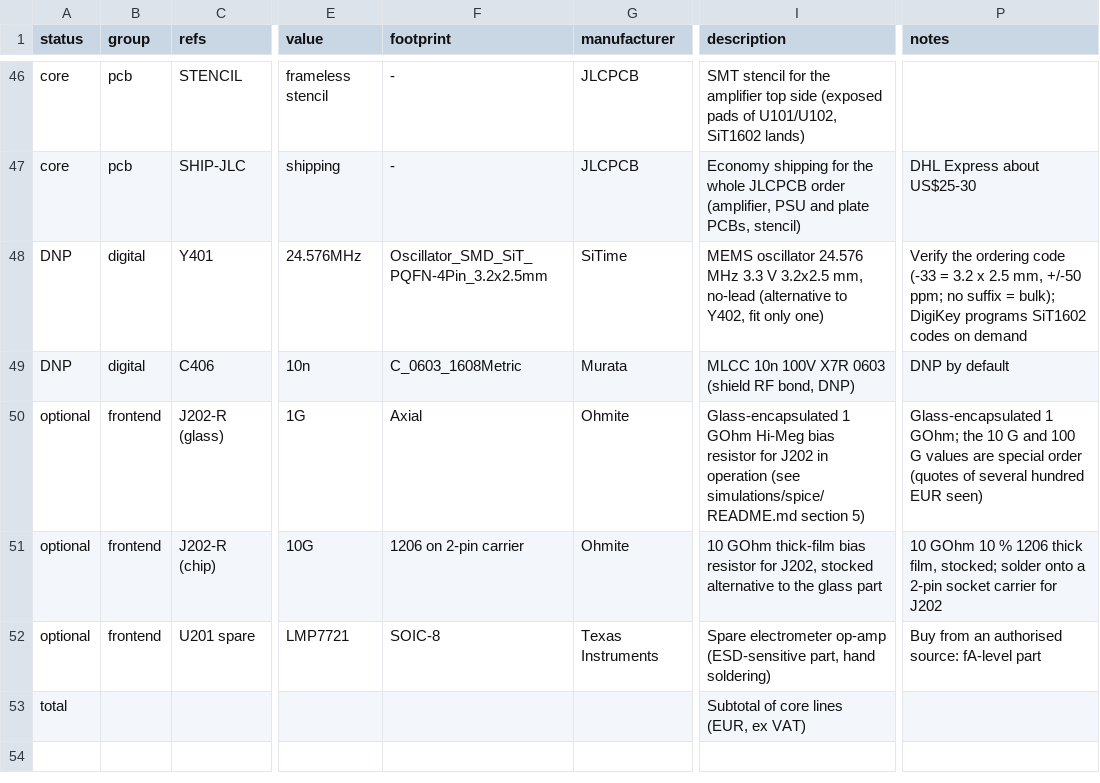
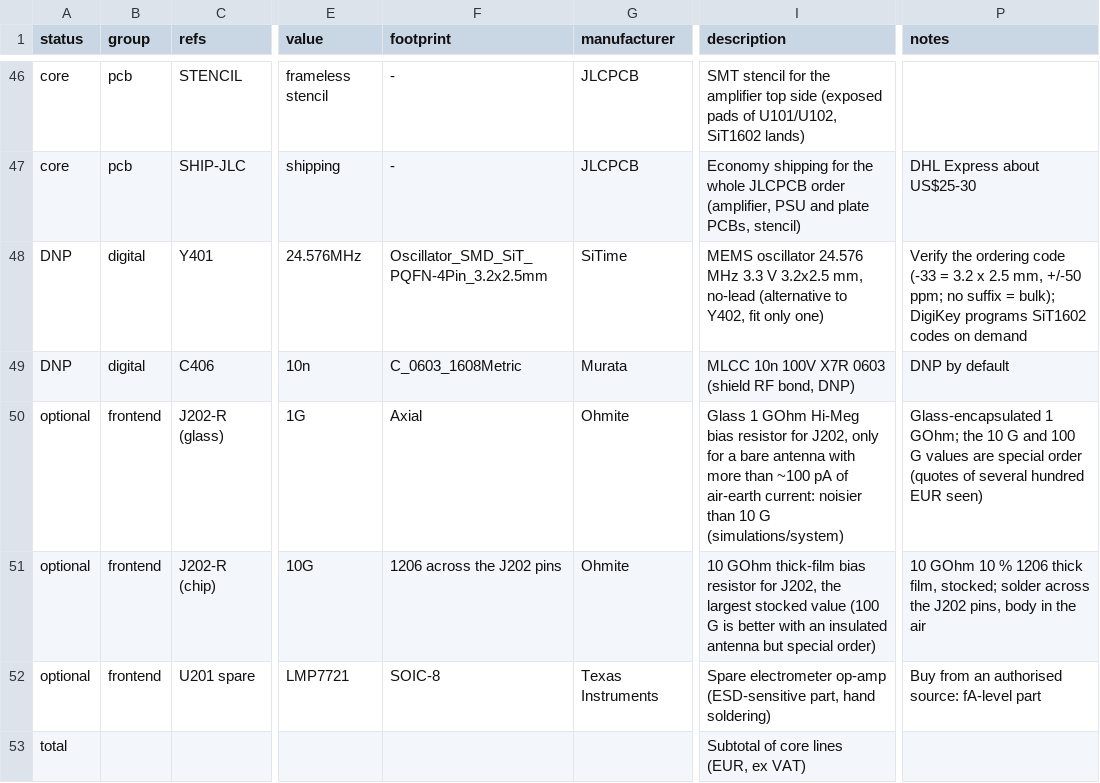
Before and after one commit to MatejGomboc/ELF-Schumann-Resonance-Receiver, a CSV file: bom/antenna_amplifier_bom.csv, drawn as a sheet; only a part is shown, gaps mark what is left out; the diff names each change by its address in the sheet, - before the commit and + after, or states it on an @@ line.

```diff
--- a/bom/antenna_amplifier_bom.csv
+++ b/bom/antenna_amplifier_bom.csv
-I50 (description): Glass-encapsulated 1 GOhm Hi-Meg bias resistor for J202 in operation (see simulations/spice/README.md section 5)
+I50 (description): Glass 1 GOhm Hi-Meg bias resistor for J202, only for a bare antenna with more than ~100 pA of air-earth current: noisier than 10 G (simulations/system)
-F51 (footprint): 1206 on 2-pin carrier
+F51 (footprint): 1206 across the J202 pins
-I51 (description): …for J202, stocked alternative to the glass part
+I51 (description): …for J202, the largest stocked value (100 G is better with an insulated antenna but special order)
-P51 (notes): …stocked; solder onto a 2-pin socket carrier for J202
+P51 (notes): …stocked; solder across the J202 pins, body in the air
```
Also changed, not shown: bom/extras.csv, bom/order/digikey_bom.csv, 19 other files.
